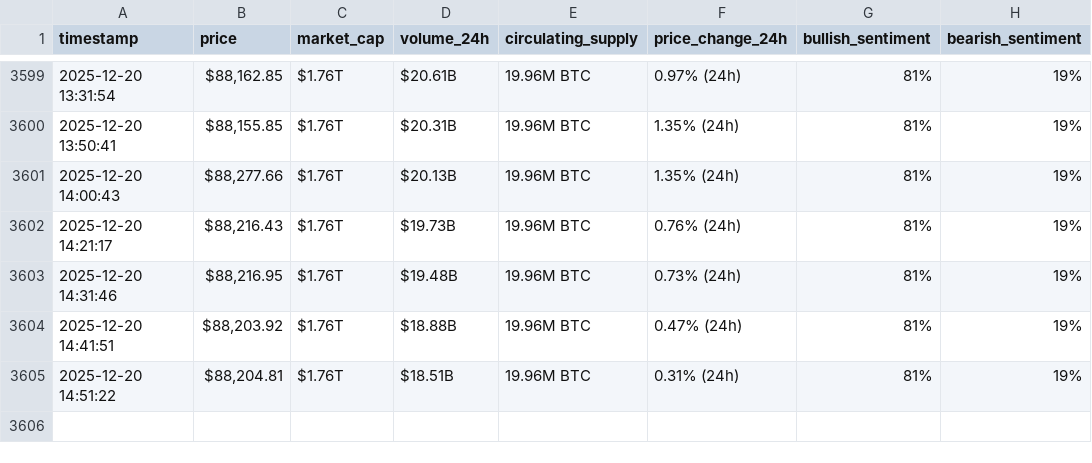
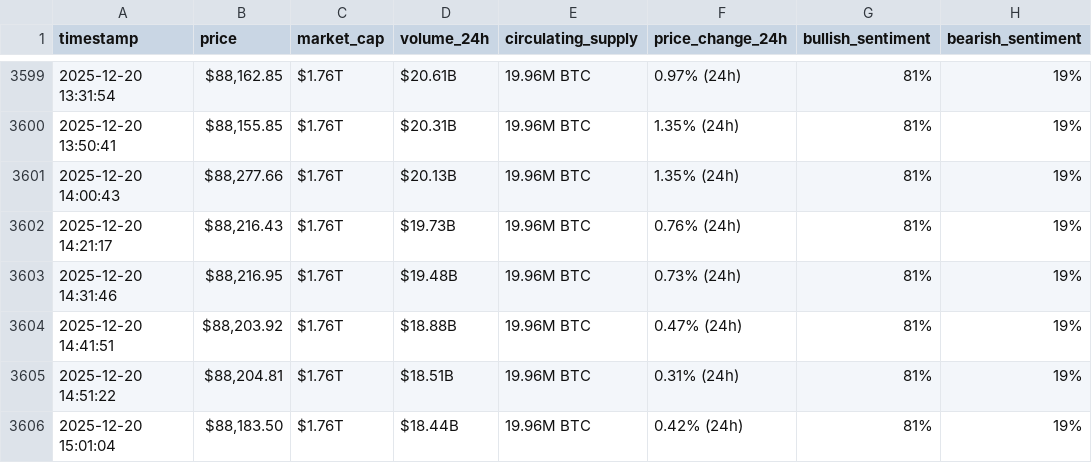
Before and after one commit to soueidat30/webscraping-automationn, a CSV file: bitcoin_hourly_data.csv, drawn as a sheet; only a part is shown, gaps mark what is left out; the diff names each change by its address in the sheet, - before the commit and + after, or states it on an @@ line.

```diff
--- a/bitcoin_hourly_data.csv
+++ b/bitcoin_hourly_data.csv
+row 3606: 2025-12-20 15:01:04 | $88,183.50 | $1.76T | $18.44B | 19.96M BTC | 0.42% (24h) | 81% | 19%
```
